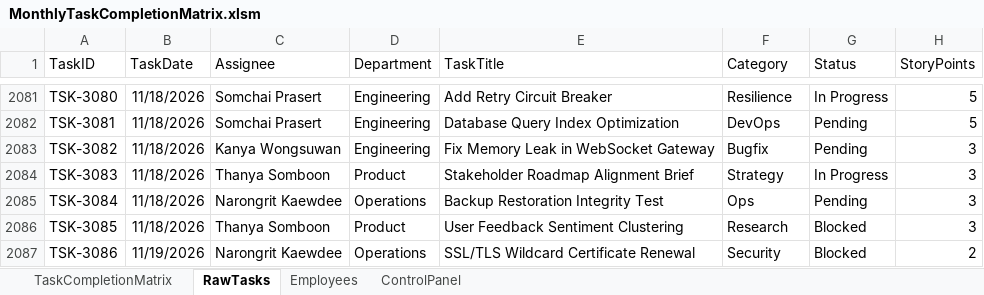
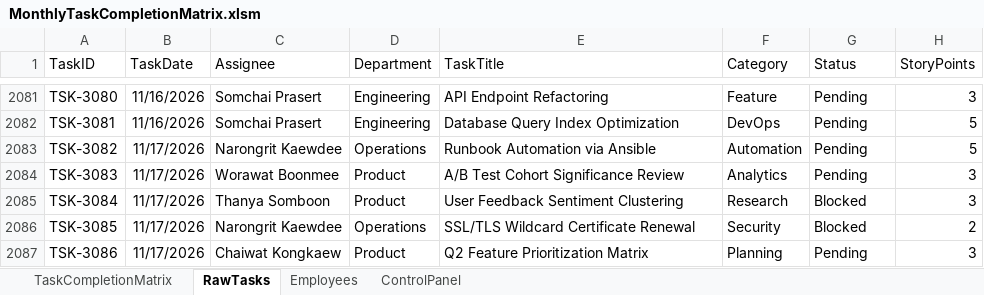
Before and after one commit to pig00701/vba-matrix-scheduler, an Excel workbook: MonthlyTaskCompletionMatrix.xlsm, sheet RawTasks, drawn as a sheet; only a part is shown, gaps mark what is left out; values as stored, in another font and other column widths than the file's, no borders; table styles not drawn; the diff covers the shown part only; the diff names each change by its address in the sheet, - before the commit and + after, or states it on an @@ line.

Commit message:
feat(vba): implement all 6-class gap enhancements and rebuild matrix demo

```diff
--- a/MonthlyTaskCompletionMatrix.xlsm (sheet RawTasks)
+++ b/MonthlyTaskCompletionMatrix.xlsm (sheet RawTasks)
-B2081:B2082 (TaskDate): 11/18/2026
+B2081:B2082 (TaskDate): 11/16/2026
-E2081 (TaskTitle): Add Retry Circuit Breaker
+E2081 (TaskTitle): API Endpoint Refactoring
-F2081 (Category): Resilience
+F2081 (Category): Feature
-G2081 (Status): In Progress
+G2081 (Status): Pending
-H2081 (StoryPoints): 5
+H2081 (StoryPoints): 3
-B2083:B2086 (TaskDate): 11/18/2026
+B2083:B2086 (TaskDate): 11/17/2026
-C2083 (Assignee): Kanya Wongsuwan
+C2083 (Assignee): Narongrit Kaewdee
-D2083 (Department): Engineering
+D2083 (Department): Operations
-E2083 (TaskTitle): Fix Memory Leak in WebSocket Gateway
+E2083 (TaskTitle): Runbook Automation via Ansible
-F2083 (Category): Bugfix
+F2083 (Category): Automation
-H2083 (StoryPoints): 3
+H2083 (StoryPoints): 5
-C2084 (Assignee): Thanya Somboon
+C2084 (Assignee): Worawat Boonmee
-E2084 (TaskTitle): Stakeholder Roadmap Alignment Brief
+E2084 (TaskTitle): A/B Test Cohort Significance Review
-F2084 (Category): Strategy
+F2084 (Category): Analytics
-G2084 (Status): In Progress
+G2084 (Status): Pending
-C2085 (Assignee): Narongrit Kaewdee
+C2085 (Assignee): Thanya Somboon
-D2085 (Department): Operations
+D2085 (Department): Product
-E2085 (TaskTitle): Backup Restoration Integrity Test
+E2085 (TaskTitle): User Feedback Sentiment Clustering
-F2085 (Category): Ops
+F2085 (Category): Research
-G2085 (Status): Pending
+G2085 (Status): Blocked
-C2086 (Assignee): Thanya Somboon
+C2086 (Assignee): Narongrit Kaewdee
-D2086 (Department): Product
+D2086 (Department): Operations
-E2086 (TaskTitle): User Feedback Sentiment Clustering
+E2086 (TaskTitle): SSL/TLS Wildcard Certificate Renewal
-F2086 (Category): Research
+F2086 (Category): Security
-H2086 (StoryPoints): 3
+H2086 (StoryPoints): 2
-B2087 (TaskDate): 11/19/2026
+B2087 (TaskDate): 11/17/2026
-C2087 (Assignee): Narongrit Kaewdee
+C2087 (Assignee): Chaiwat Kongkaew
-D2087 (Department): Operations
+D2087 (Department): Product
-E2087 (TaskTitle): SSL/TLS Wildcard Certificate Renewal
+E2087 (TaskTitle): Q2 Feature Prioritization Matrix
-F2087 (Category): Security
+F2087 (Category): Planning
-G2087 (Status): Blocked
+G2087 (Status): Pending
-H2087 (StoryPoints): 2
+H2087 (StoryPoints): 3
```
Also changed, not shown: 13 added rows and 1574 edited cells elsewhere in this sheet, sheet TaskCompletionMatrix, charts or pictures, 6 other files.
